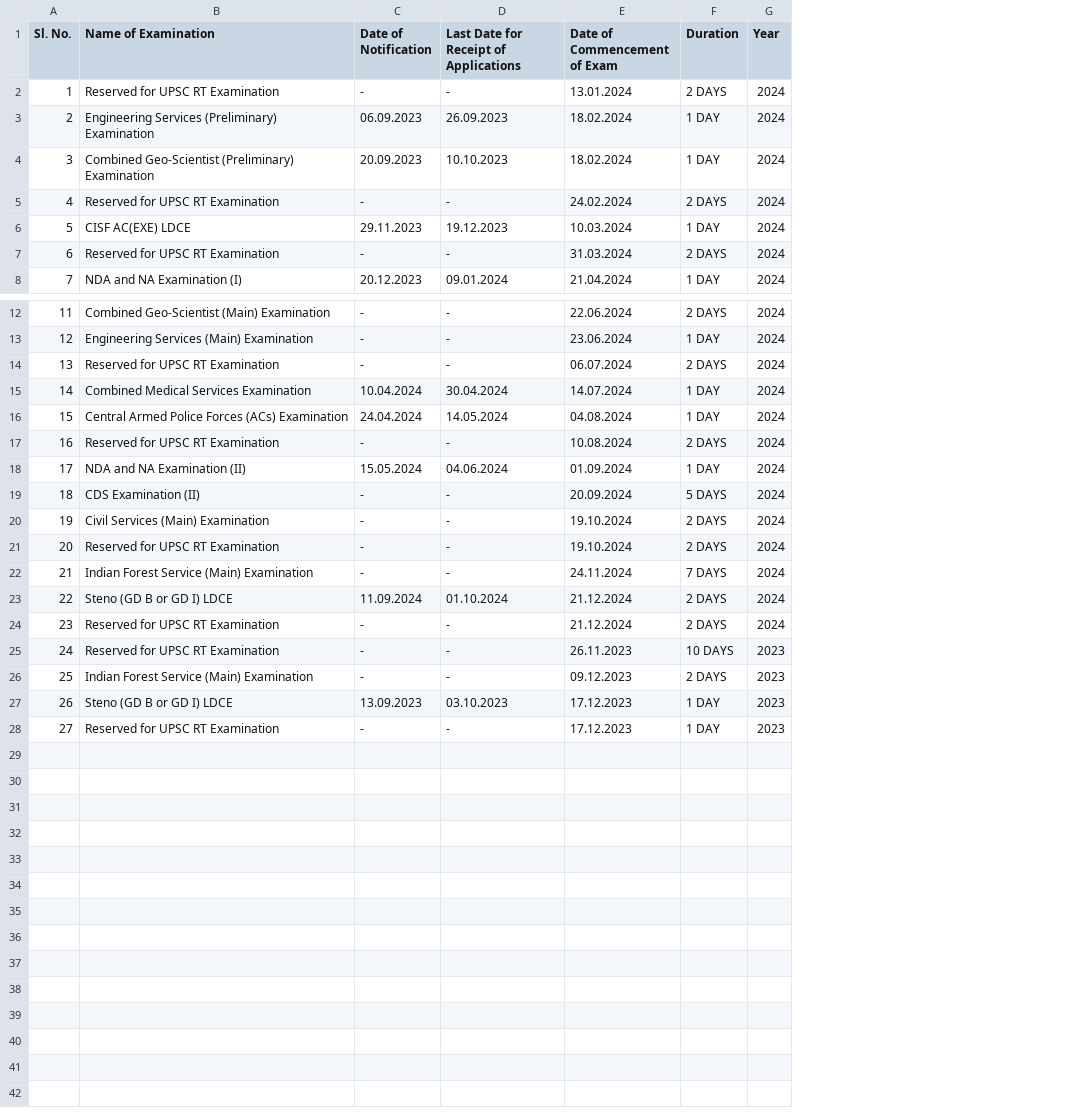
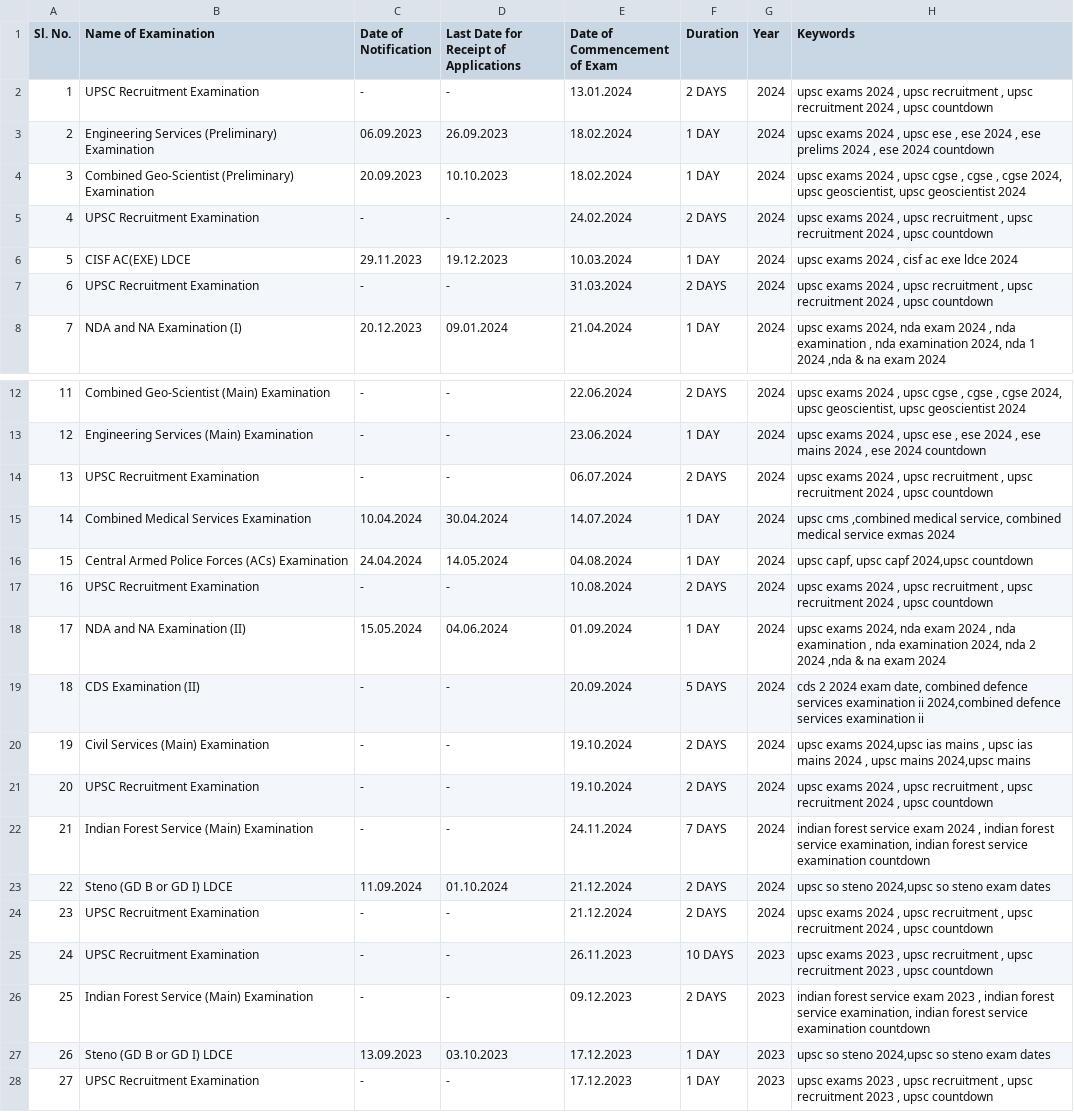
Before and after one commit to SrikantShubam/upsccountdown, a CSV file: static/assets/dates.csv, drawn as a sheet; only a part is shown, gaps mark what is left out; the diff names each change by its address in the sheet, - before the commit and + after, or states it on an @@ line.

Commit message:
added keywords

```diff
--- a/static/assets/dates.csv
+++ b/static/assets/dates.csv
+column H (Keywords), rows 2-8: upsc exams 2024 , upsc recruitment , upsc recruitment 2024 , upsc countdown | upsc exams 2024 , upsc ese , ese 2024 , ese prelims 2024 , ese 2024 countdown | upsc exams 2024 , upsc cgse , cgse , cgse 2024, upsc geoscientist, upsc geoscientist 2024 | upsc exams 2024 , upsc recruitment , upsc recruitment 2024 , upsc countdown | upsc exams 2024 , cisf ac exe ldce 2024 | upsc exams 2024 , upsc recruitment , upsc recruitment 2024 , upsc countdown | upsc exams 2024, nda exam 2024 , nda examination , nda examination 2024, nda 1 2024 ,nda & na exam 2024; rows 12-28: upsc exams 2024 , upsc cgse , cgse , cgse 2024, upsc geoscientist, upsc geoscientist 2024 | upsc exams 2024 , upsc ese , ese 2024 , ese mains 2024 , ese 2024 countdown | upsc exams 2024 , upsc recruitment , upsc recruitment 2024 , upsc countdown | upsc cms ,combined medical service, combined medical service exmas 2024 | upsc capf, upsc capf 2024,upsc countdown | upsc exams 2024 , upsc recruitment , upsc recruitment 2024 , upsc countdown | upsc exams 2024, nda exam 2024 , nda examination , nda examination 2024, nda 2 2024 ,nda & na exam 2024 | cds 2 2024 exam date, combined defence services examination ii 2024,combined defence services examination ii | upsc exams 2024,upsc ias mains , upsc ias mains 2024 , upsc mains 2024,upsc mains | upsc exams 2024 , upsc recruitment , upsc recruitment 2024 , upsc countdown | indian forest service exam 2024 , indian forest service examination, indian forest service examination countdown | upsc so steno 2024,upsc so steno exam dates | upsc exams 2024 , upsc recruitment , upsc recruitment 2024 , upsc countdown | upsc exams 2023 , upsc recruitment , upsc recruitment 2023 , upsc countdown | indian forest service exam 2023 , indian forest service examination, indian forest service examination countdown | upsc so steno 2024,upsc so steno exam dates | upsc exams 2023 , upsc recruitment , upsc recruitment 2023 , upsc countdown
-B2 (Name of Examination): Reserved for UPSC RT Examination
+B2 (Name of Examination): UPSC Recruitment Examination
-B5 (Name of Examination): Reserved for UPSC RT Examination
+B5 (Name of Examination): UPSC Recruitment Examination
-B7 (Name of Examination): Reserved for UPSC RT Examination
+B7 (Name of Examination): UPSC Recruitment Examination
-B14 (Name of Examination): Reserved for UPSC RT Examination
+B14 (Name of Examination): UPSC Recruitment Examination
-B17 (Name of Examination): Reserved for UPSC RT Examination
+B17 (Name of Examination): UPSC Recruitment Examination
-B21 (Name of Examination): Reserved for UPSC RT Examination
+B21 (Name of Examination): UPSC Recruitment Examination
-B24:B25 (Name of Examination): Reserved for UPSC RT Examination
+B24:B25 (Name of Examination): UPSC Recruitment Examination
-B28 (Name of Examination): Reserved for UPSC RT Examination
+B28 (Name of Examination): UPSC Recruitment Examination
```
Also changed, not shown: 2 other files.
